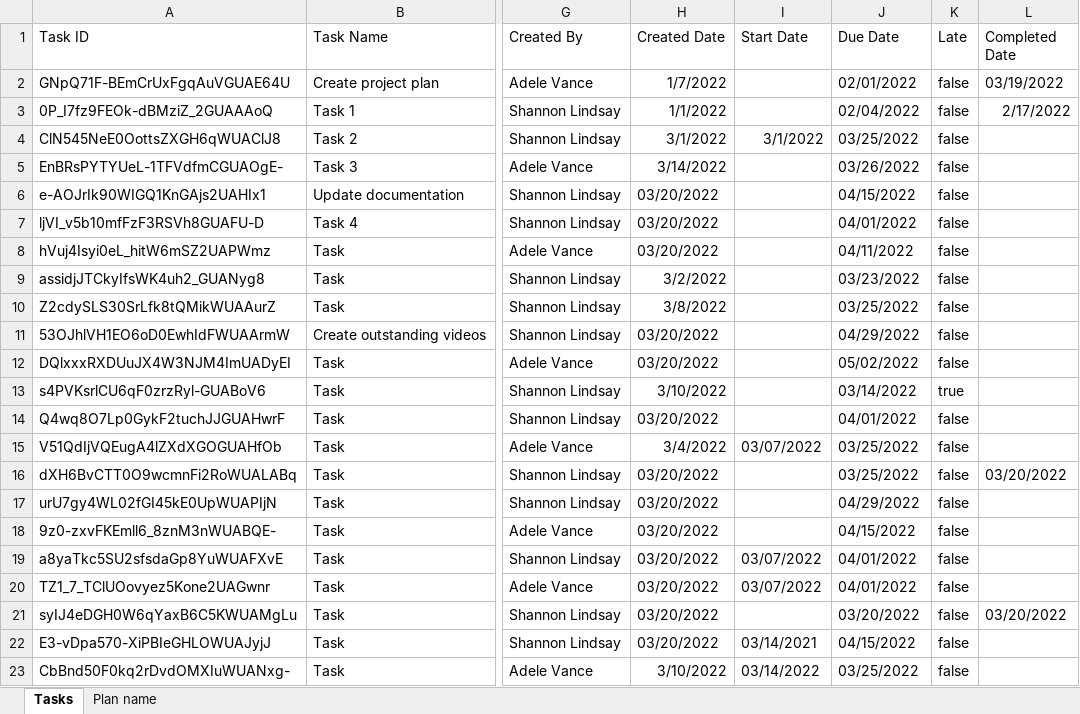
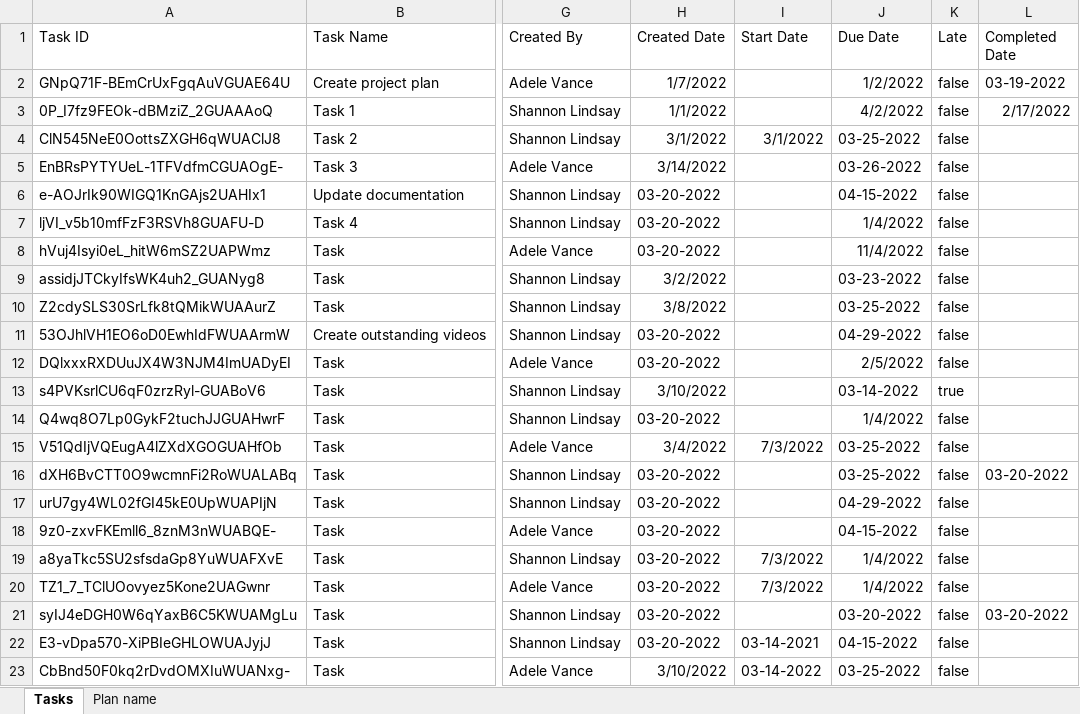
Before and after one commit to prakashgupta07/FSDA-Asignment, an Excel workbook: Assignment5/Slicer_Assignment/Project_Plan_Datasets.xlsx, sheet Tasks, drawn as a sheet; only a part is shown, gaps mark what is left out; values as stored, in another font and other column widths than the file's, no borders; the diff names each change by its address in the sheet, - before the commit and + after, or states it on an @@ line.

Commit message:
This is iNeuron Assignment

```diff
--- a/Assignment5/Slicer_Assignment/Project_Plan_Datasets.xlsx (sheet Tasks)
+++ b/Assignment5/Slicer_Assignment/Project_Plan_Datasets.xlsx (sheet Tasks)
-J2 (Due Date): 02/01/2022
+J2 (Due Date): 1/2/2022
-L2 (Completed Date): 03/19/2022
+L2 (Completed Date): 03-19-2022
-J3 (Due Date): 02/04/2022
+J3 (Due Date): 4/2/2022
-J4 (Due Date): 03/25/2022
+J4 (Due Date): 03-25-2022
-J5 (Due Date): 03/26/2022
+J5 (Due Date): 03-26-2022
-H6:H8 (Created Date): 03/20/2022
+H6:H8 (Created Date): 03-20-2022
-J6 (Due Date): 04/15/2022
+J6 (Due Date): 04-15-2022
-J7 (Due Date): 04/01/2022
+J7 (Due Date): 1/4/2022
-J8 (Due Date): 04/11/2022
+J8 (Due Date): 11/4/2022
-J9 (Due Date): 03/23/2022
+J9 (Due Date): 03-23-2022
-J10 (Due Date): 03/25/2022
+J10 (Due Date): 03-25-2022
-H11:H12 (Created Date): 03/20/2022
+H11:H12 (Created Date): 03-20-2022
-J11 (Due Date): 04/29/2022
+J11 (Due Date): 04-29-2022
-J12 (Due Date): 05/02/2022
+J12 (Due Date): 2/5/2022
-J13 (Due Date): 03/14/2022
+J13 (Due Date): 03-14-2022
-H14 (Created Date): 03/20/2022
+H14 (Created Date): 03-20-2022
-J14 (Due Date): 04/01/2022
+J14 (Due Date): 1/4/2022
-I15 (Start Date): 03/07/2022
+I15 (Start Date): 7/3/2022
-J15:J16 (Due Date): 03/25/2022
+J15:J16 (Due Date): 03-25-2022
-H16:H22 (Created Date): 03/20/2022
+H16:H22 (Created Date): 03-20-2022
-L16 (Completed Date): 03/20/2022
+L16 (Completed Date): 03-20-2022
-J17 (Due Date): 04/29/2022
+J17 (Due Date): 04-29-2022
-J18 (Due Date): 04/15/2022
+J18 (Due Date): 04-15-2022
-I19:I20 (Start Date): 03/07/2022
+I19:I20 (Start Date): 7/3/2022
-J19:J20 (Due Date): 04/01/2022
+J19:J20 (Due Date): 1/4/2022
-J21 (Due Date): 03/20/2022
+J21 (Due Date): 03-20-2022
-L21 (Completed Date): 03/20/2022
+L21 (Completed Date): 03-20-2022
-I22 (Start Date): 03/14/2021
+I22 (Start Date): 03-14-2021
-J22 (Due Date): 04/15/2022
+J22 (Due Date): 04-15-2022
-I23 (Start Date): 03/14/2022
+I23 (Start Date): 03-14-2022
-J23 (Due Date): 03/25/2022
+J23 (Due Date): 03-25-2022
```
Also changed, not shown: sheet Plan name, 7 other files.
